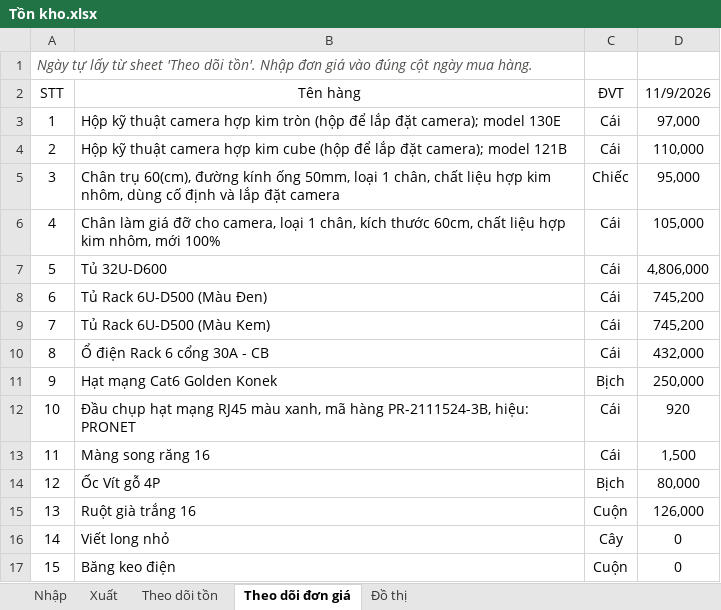
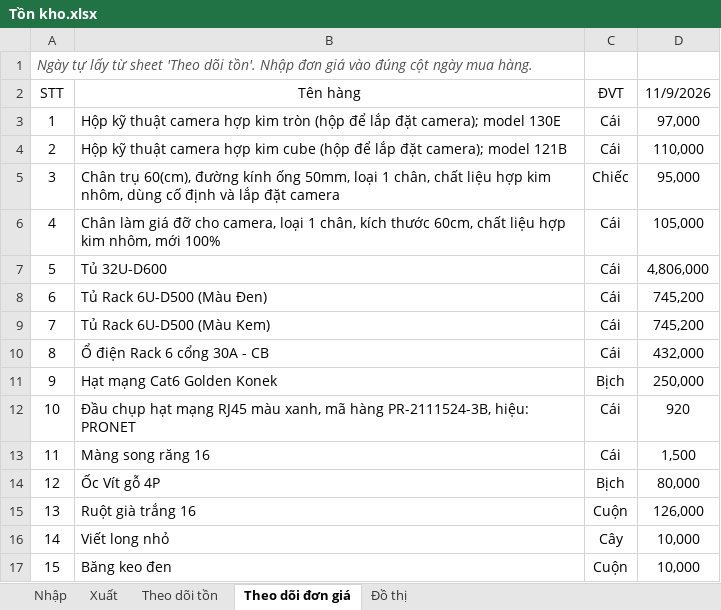
Before and after one commit to lythanhdat21/Preschool-Q2_Elec_ELV, an Excel workbook: Tồn kho.xlsx, sheet Theo dõi đơn giá, drawn as a sheet; values as stored, in another font and other column widths than the file's, no borders; the diff names each change by its address in the sheet, - before the commit and + after, or states it on an @@ line.

```diff
--- a/Tồn kho.xlsx (sheet Theo dõi đơn giá)
+++ b/Tồn kho.xlsx (sheet Theo dõi đơn giá)
-D16:D17: 0
+D16:D17: 10,000
-B17: Băng keo điện
+B17: Băng keo đen
```
Also changed, not shown: sheet Nhập, sheet Theo dõi tồn, 1 other file.
